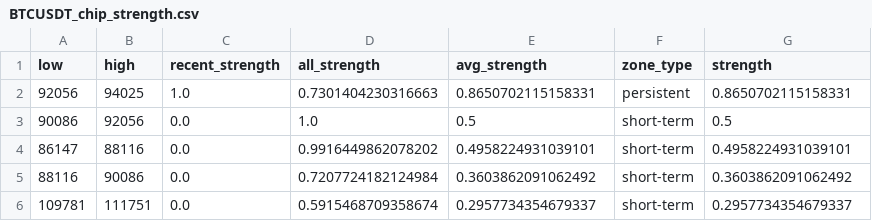
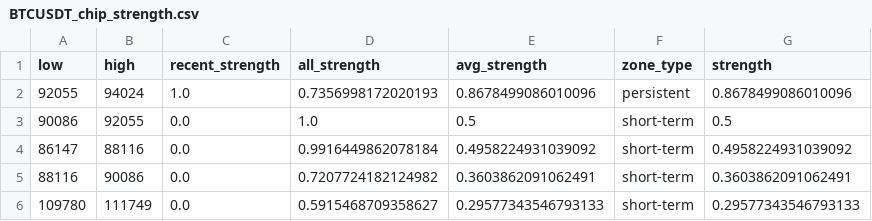
Before and after one commit to CMUJIN/crypto_csi_toolkit, a CSV file: docs/BTCUSDT_chip_strength.csv, drawn as a sheet.

```diff
--- a/docs/BTCUSDT_chip_strength.csv
+++ b/docs/BTCUSDT_chip_strength.csv
@@ -1,6 +1,6 @@
 low,high,recent_strength,all_strength,avg_strength,zone_type,strength
-92056,94025,1.0,0.7301404230316663,0.8650702115158331,persistent,0.8650702115158331
-90086,92056,0.0,1.0,0.5,short-term,0.5
-86147,88116,0.0,0.9916449862078202,0.4958224931039101,short-term,0.4958224931039101
-88116,90086,0.0,0.7207724182124984,0.3603862091062492,short-term,0.3603862091062492
-109781,111751,0.0,0.5915468709358674,0.2957734354679337,short-term,0.2957734354679337
+92055,94024,1.0,0.7356998172020193,0.8678499086010096,persistent,0.8678499086010096
+90086,92055,0.0,1.0,0.5,short-term,0.5
+86147,88116,0.0,0.9916449862078184,0.4958224931039092,short-term,0.4958224931039092
+88116,90086,0.0,0.7207724182124982,0.3603862091062491,short-term,0.3603862091062491
+109780,111749,0.0,0.5915468709358627,0.29577343546793133,short-term,0.29577343546793133
```
Also changed, not shown: docs/AAVEUSDT_chip_strength.csv, docs/ETHUSDT_chip_strength.csv, 15 other files.
